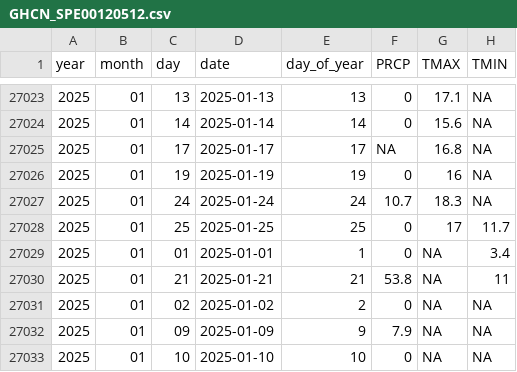
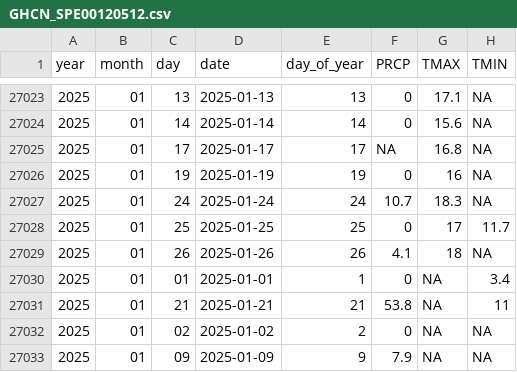
Before and after one commit to Pakillo/Sevilla-weather, a CSV file: data/GHCN_SPE00120512.csv, drawn as a sheet; only a part is shown, gaps mark what is left out; the shorter side is filled out with more unchanged rows.

```diff
--- a/data/GHCN_SPE00120512.csv
+++ b/data/GHCN_SPE00120512.csv
@@ -27028,2 +27028,3 @@ year,month,day,date,day_of_year,PRCP,TMAX,TMIN
 2025,01,25,2025-01-25,25,0,17,11.7
+2025,01,26,2025-01-26,26,4.1,18,NA
 2025,01,01,2025-01-01,1,0,NA,3.4
```
